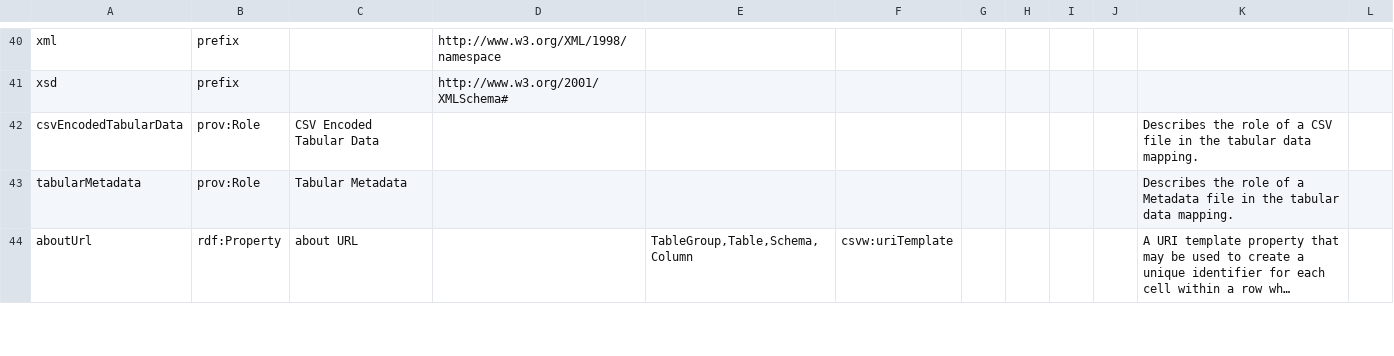
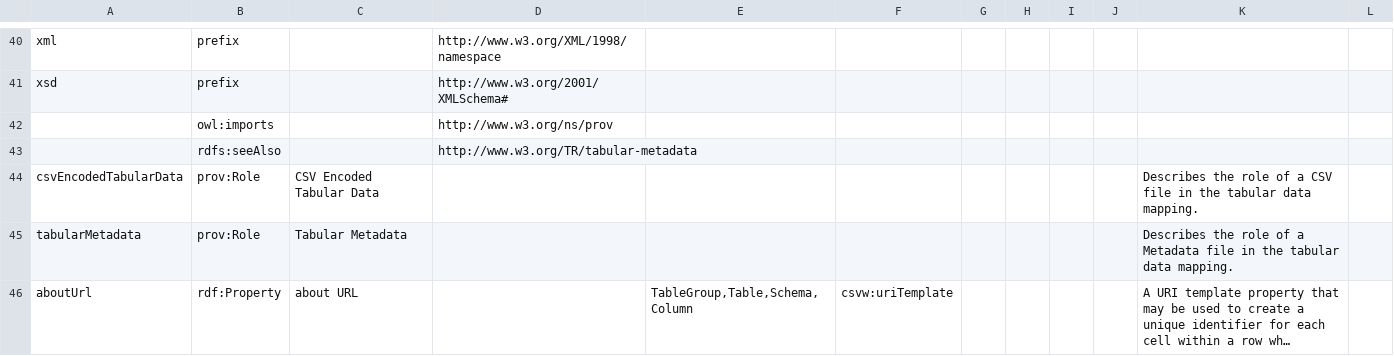
Before and after one commit to w3c/csvw, a CSV file: ns/_vocab.csv, drawn as a sheet; only a part is shown, gaps mark what is left out; long unchanged cells end in …; the diff names each change by its address in the sheet, - before the commit and + after, or states it on an @@ line.

Commit message:
Update vocabular generation to include more owl:Ontology information.

```diff
--- a/ns/_vocab.csv
+++ b/ns/_vocab.csv
+row 42:  | owl:imports |  | http://www.w3.org/ns/prov
+row 43:  | rdfs:seeAlso |  | http://www.w3.org/TR/tabular-metadata
```
Also changed, not shown: 5 other files.
